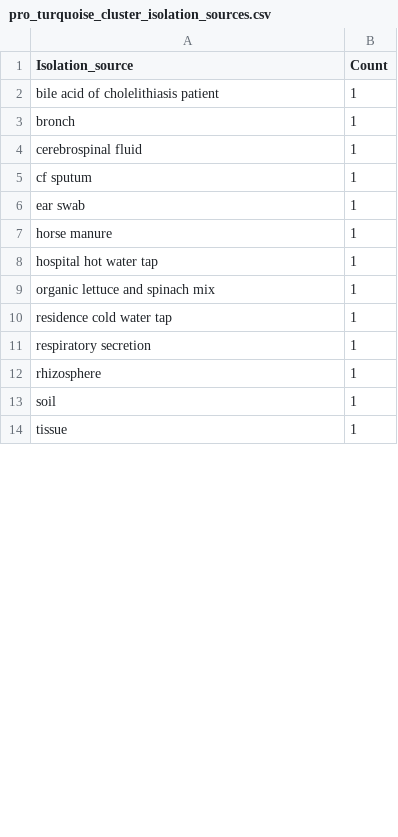
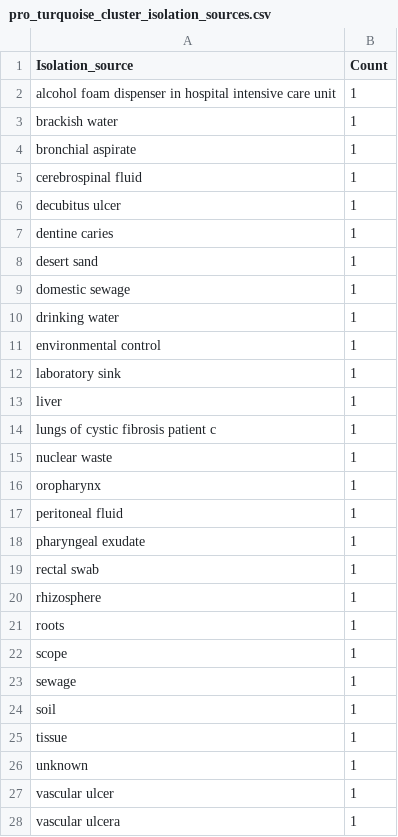
Before and after one commit to merkys/opera-search, a CSV file: Ranalysis/outputs/pro_turquoise_cluster_isolation_sources.csv, drawn as a sheet; only a part is shown; the diff covers the shown part only.

```diff
--- a/Ranalysis/outputs/pro_turquoise_cluster_isolation_sources.csv
+++ b/Ranalysis/outputs/pro_turquoise_cluster_isolation_sources.csv
@@ -1,14 +1,28 @@
 "Isolation_source","Count"
-"bile acid of cholelithiasis patient",1
-"bronch",1
+"alcohol foam dispenser in hospital intensive care unit",1
+"brackish water",1
+"bronchial aspirate",1
 "cerebrospinal fluid",1
-"cf sputum",1
-"ear swab",1
-"horse manure",1
-"hospital hot water tap",1
-"organic lettuce and spinach mix",1
-"residence cold water tap",1
-"respiratory secretion",1
+"decubitus ulcer",1
+"dentine caries",1
+"desert sand",1
+"domestic sewage",1
+"drinking water",1
+"environmental control",1
+"laboratory sink",1
+"liver",1
+"lungs of cystic fibrosis patient c",1
+"nuclear waste",1
+"oropharynx",1
+"peritoneal fluid",1
+"pharyngeal exudate",1
+"rectal swab",1
 "rhizosphere",1
+"roots",1
+"scope",1
+"sewage",1
 "soil",1
 "tissue",1
+"unknown",1
+"vascular ulcer",1
+"vascular ulcera",1
```
Also changed, not shown: 9 added rows, 4 removed rows and 6 edited cells elsewhere in this file, Ranalysis/outputs/nuc_green_cluster_isolation_sources.csv, Ranalysis/outputs/nuc_magenta_cluster_countries.csv, 29 other files.
